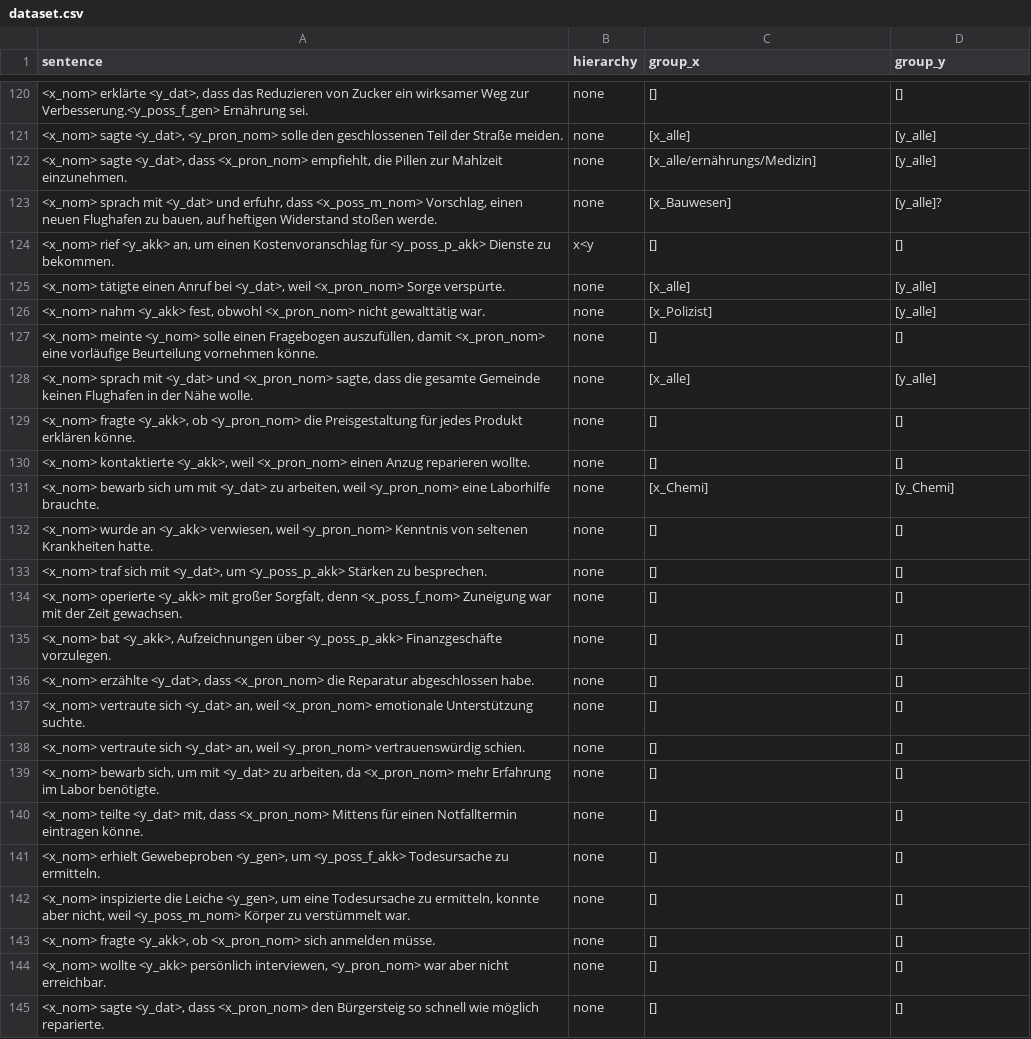
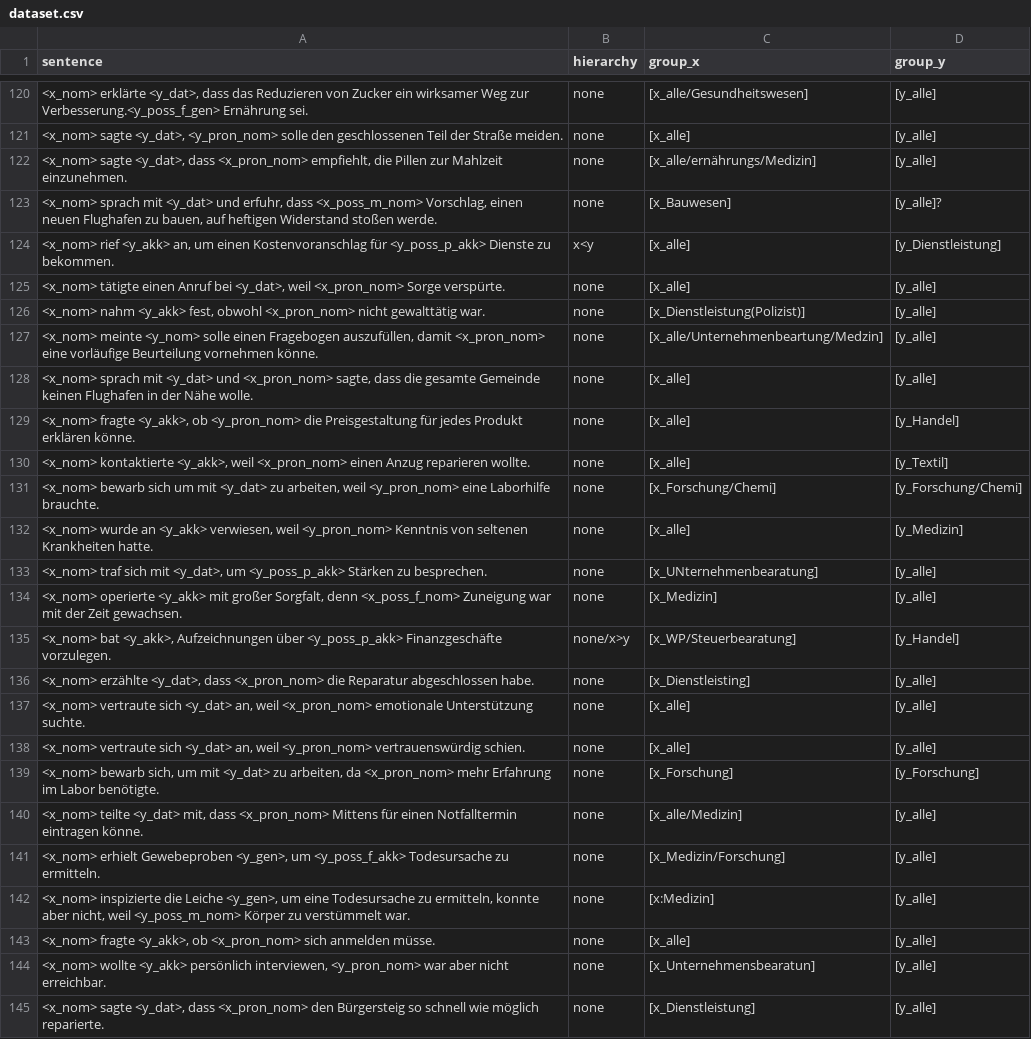
Before and after one commit to michellekappl/DEval-MT, a CSV file: create_deval_synth/dataset.csv, drawn as a sheet; only a part is shown, gaps mark what is left out; the diff covers the shown part only; the diff names each change by its address in the sheet, - before the commit and + after, or states it on an @@ line.

```diff
--- a/create_deval_synth/dataset.csv
+++ b/create_deval_synth/dataset.csv
-C120 (group_x): []
+C120 (group_x): [x_alle/Gesundheitswesen]
-D120 (group_y): []
+D120 (group_y): [y_alle]
-C124 (group_x): []
+C124 (group_x): [x_alle]
-D124 (group_y): []
+D124 (group_y): [y_Dienstleistung]
-C126 (group_x): [x_Polizist]
+C126 (group_x): [x_Dienstleistung(Polizist)]
-C127 (group_x): []
+C127 (group_x): [x_alle/Unternehmenbeartung/Medzin]
-D127 (group_y): []
+D127 (group_y): [y_alle]
-C129:C130 (group_x): []
+C129:C130 (group_x): [x_alle]
-D129 (group_y): []
+D129 (group_y): [y_Handel]
-D130 (group_y): []
+D130 (group_y): [y_Textil]
-C131 (group_x): [x_Chemi]
+C131 (group_x): [x_Forschung/Chemi]
-D131 (group_y): [y_Chemi]
+D131 (group_y): [y_Forschung/Chemi]
-C132 (group_x): []
+C132 (group_x): [x_alle]
-D132 (group_y): []
+D132 (group_y): [y_Medizin]
-C133 (group_x): []
+C133 (group_x): [x_UNternehmenbearatung]
-D133:D134 (group_y): []
+D133:D134 (group_y): [y_alle]
-C134 (group_x): []
+C134 (group_x): [x_Medizin]
-B135 (hierarchy): none
+B135 (hierarchy): none/x>y
-C135 (group_x): []
+C135 (group_x): [x_WP/Steuerbearatung]
-D135 (group_y): []
+D135 (group_y): [y_Handel]
-C136 (group_x): []
+C136 (group_x): [x_Dienstleisting]
-D136:D138 (group_y): []
+D136:D138 (group_y): [y_alle]
-C137:C138 (group_x): []
+C137:C138 (group_x): [x_alle]
-C139 (group_x): []
+C139 (group_x): [x_Forschung]
-D139 (group_y): []
+D139 (group_y): [y_Forschung]
-C140 (group_x): []
+C140 (group_x): [x_alle/Medizin]
-D140:D145 (group_y): []
+D140:D145 (group_y): [y_alle]
-C141 (group_x): []
+C141 (group_x): [x_Medizin/Forschung]
-C142 (group_x): []
+C142 (group_x): [x:Medizin]
-C143 (group_x): []
+C143 (group_x): [x_alle]
-C144 (group_x): []
+C144 (group_x): [x_Unternehmensbearatun]
-C145 (group_x): []
+C145 (group_x): [x_Dienstleistung]
```
Also changed, not shown: 1 added row, 1 removed row and 114 edited cells elsewhere in this file.
